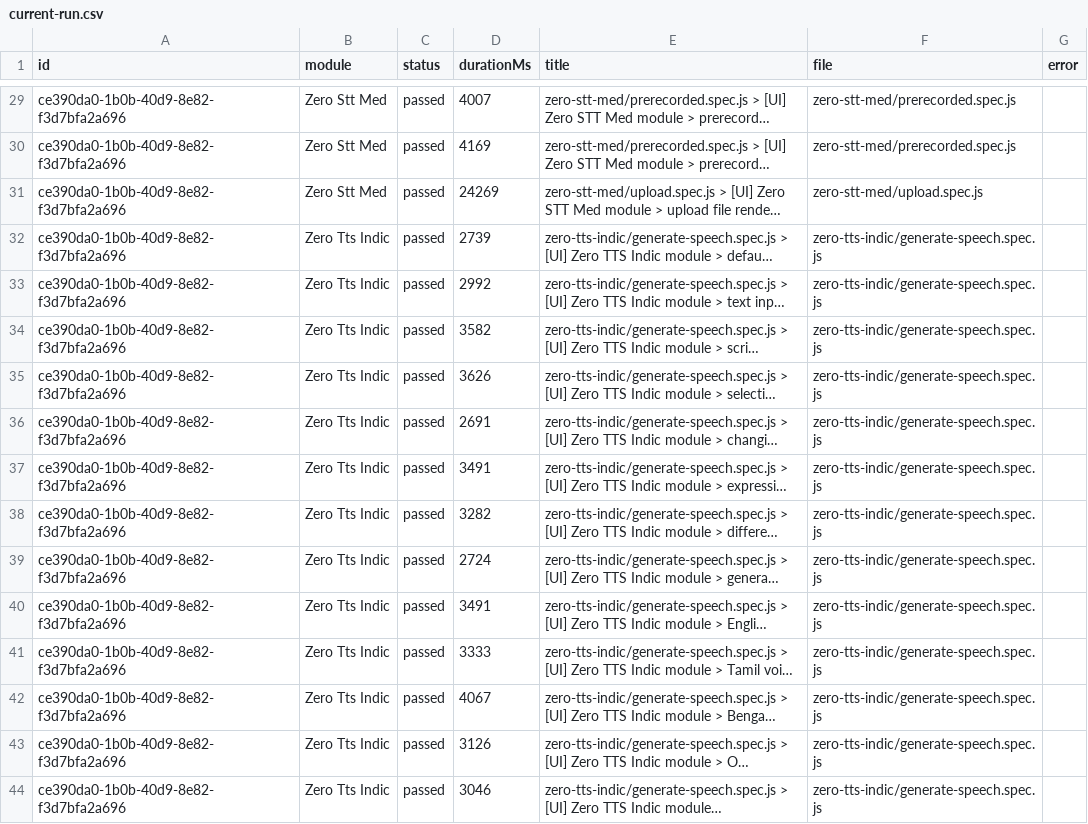
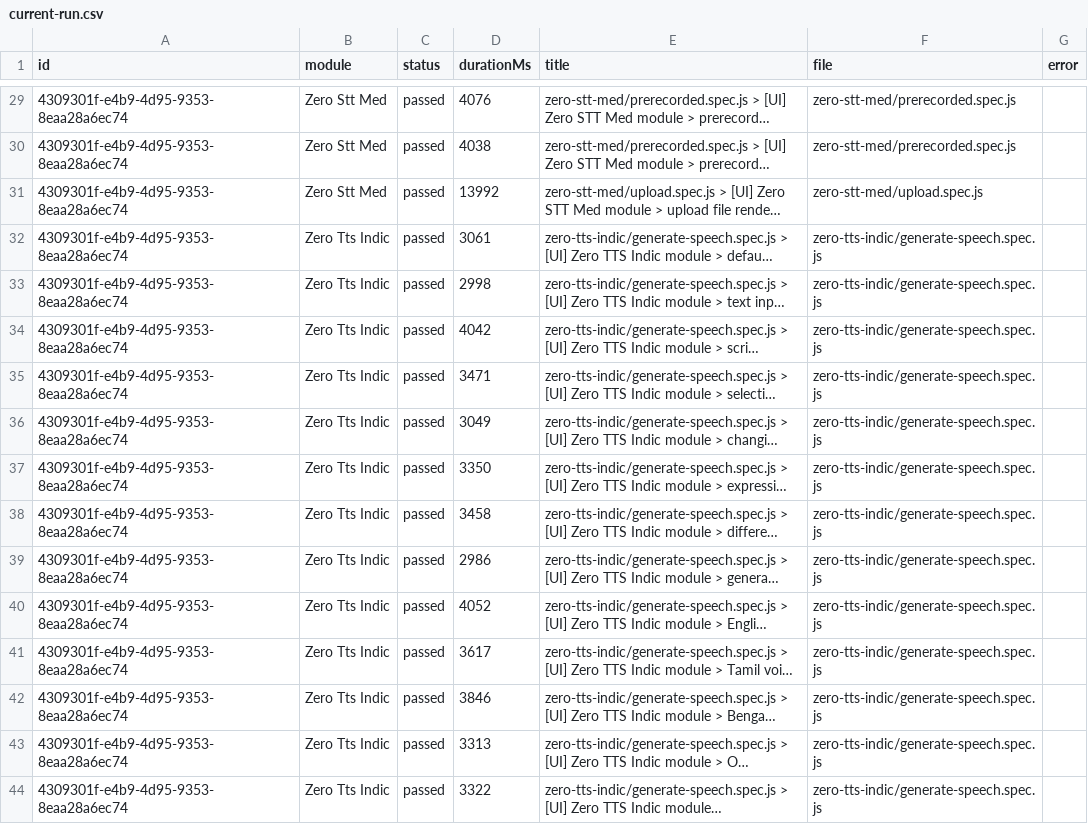
Before and after one commit to saira-uwc/Shunyalabs_widget, a CSV file: docs/exports/current-run.csv, drawn as a sheet; only a part is shown, gaps mark what is left out; long unchanged cells end in …; the diff covers the shown part only; the diff names each change by its address in the sheet, - before the commit and + after, or states it on an @@ line.

```diff
--- a/docs/exports/current-run.csv
+++ b/docs/exports/current-run.csv
-A29:A44 (id): ce390da0-1b0b-40d9-8e82-f3d7bfa2a696
+A29:A44 (id): 4309301f-e4b9-4d95-9353-8eaa28a6ec74
-D29 (durationMs): 4007
+D29 (durationMs): 4076
-D30 (durationMs): 4169
+D30 (durationMs): 4038
-D31 (durationMs): 24269
+D31 (durationMs): 13992
-D32 (durationMs): 2739
+D32 (durationMs): 3061
-D33 (durationMs): 2992
+D33 (durationMs): 2998
-D34 (durationMs): 3582
+D34 (durationMs): 4042
-D35 (durationMs): 3626
+D35 (durationMs): 3471
-D36 (durationMs): 2691
+D36 (durationMs): 3049
-D37 (durationMs): 3491
+D37 (durationMs): 3350
-D38 (durationMs): 3282
+D38 (durationMs): 3458
-D39 (durationMs): 2724
+D39 (durationMs): 2986
-D40 (durationMs): 3491
+D40 (durationMs): 4052
-D41 (durationMs): 3333
+D41 (durationMs): 3617
-D42 (durationMs): 4067
+D42 (durationMs): 3846
-D43 (durationMs): 3126
+D43 (durationMs): 3313
-D44 (durationMs): 3046
+D44 (durationMs): 3322
```
Also changed, not shown: 51 edited cells elsewhere in this file, docs/exports/all-runs-summary.csv, 2 other files.
